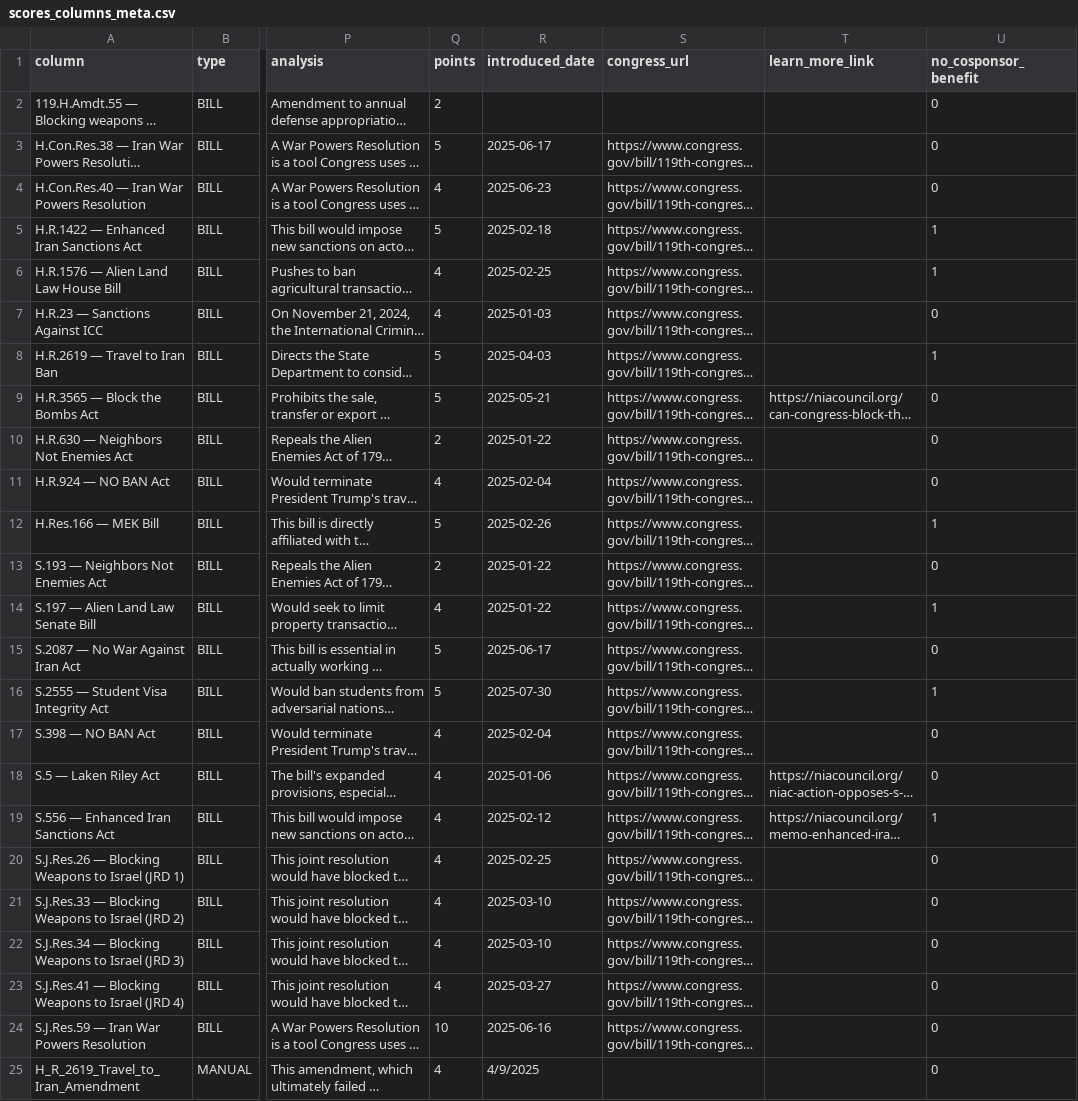
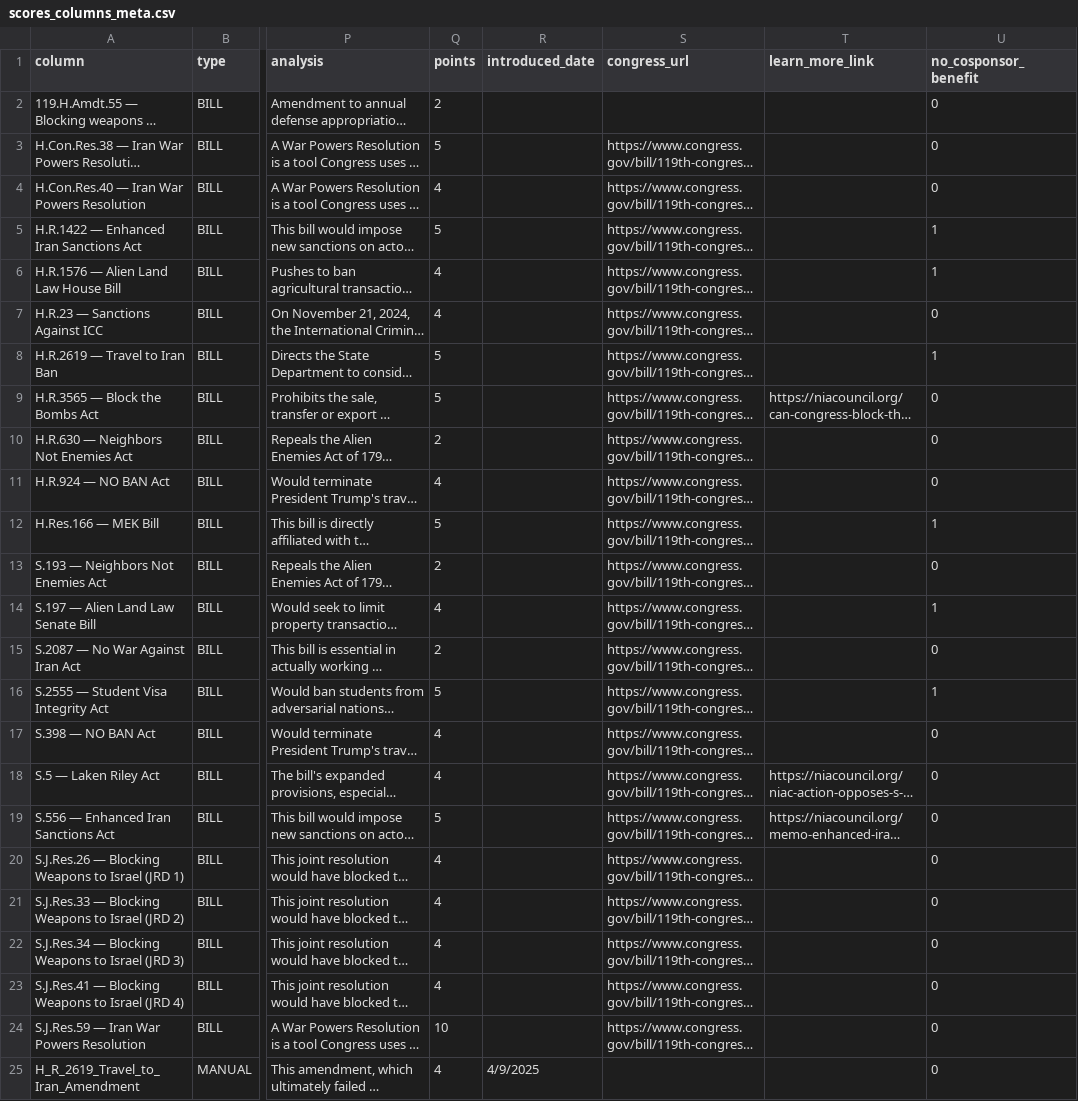
Before and after one commit to niac-dev/civic-scorecard, a CSV file: public/data/scores_columns_meta.csv, drawn as a sheet; only a part is shown, gaps mark what is left out; long unchanged cells end in …; the diff names each change by its address in the sheet, - before the commit and + after, or states it on an @@ line.

```diff
--- a/public/data/scores_columns_meta.csv
+++ b/public/data/scores_columns_meta.csv
-R3 (introduced_date): 2025-06-17
+R3 (introduced_date): (empty)
-R4 (introduced_date): 2025-06-23
+R4 (introduced_date): (empty)
-R5 (introduced_date): 2025-02-18
+R5 (introduced_date): (empty)
-R6 (introduced_date): 2025-02-25
+R6 (introduced_date): (empty)
-R7 (introduced_date): 2025-01-03
+R7 (introduced_date): (empty)
-R8 (introduced_date): 2025-04-03
+R8 (introduced_date): (empty)
-R9 (introduced_date): 2025-05-21
+R9 (introduced_date): (empty)
-R10 (introduced_date): 2025-01-22
+R10 (introduced_date): (empty)
-R11 (introduced_date): 2025-02-04
+R11 (introduced_date): (empty)
-R12 (introduced_date): 2025-02-26
+R12 (introduced_date): (empty)
-R13:R14 (introduced_date): 2025-01-22
+R13:R14 (introduced_date): (empty)
-Q15 (points): 5
+Q15 (points): 2
-R15 (introduced_date): 2025-06-17
+R15 (introduced_date): (empty)
-R16 (introduced_date): 2025-07-30
+R16 (introduced_date): (empty)
-R17 (introduced_date): 2025-02-04
+R17 (introduced_date): (empty)
-R18 (introduced_date): 2025-01-06
+R18 (introduced_date): (empty)
-Q19 (points): 4
+Q19 (points): 5
-R19 (introduced_date): 2025-02-12
+R19 (introduced_date): (empty)
-U19 (no_cosponsor_benefit): 1
+U19 (no_cosponsor_benefit): 0
-R20 (introduced_date): 2025-02-25
+R20 (introduced_date): (empty)
-R21:R22 (introduced_date): 2025-03-10
+R21:R22 (introduced_date): (empty)
-R23 (introduced_date): 2025-03-27
+R23 (introduced_date): (empty)
-R24 (introduced_date): 2025-06-16
+R24 (introduced_date): (empty)
```
Also changed, not shown: public/data/scores_wide.csv.
